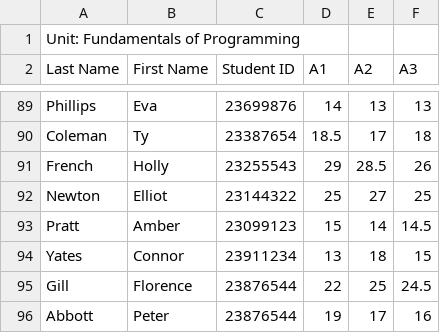
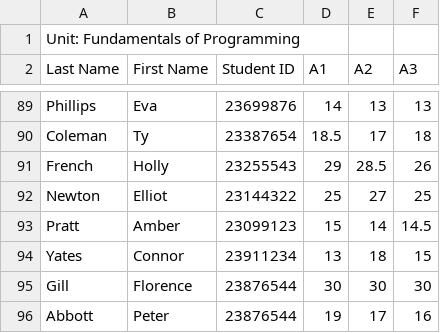
Before and after one commit to Praji69/PROG5001, a CSV file: students_marks_100.csv, drawn as a sheet; only a part is shown, gaps mark what is left out.

Commit message:
data of students 7

```diff
--- a/students_marks_100.csv
+++ b/students_marks_100.csv
@@ -94,3 +94,3 @@ Pratt,Amber,23099123,15,14,14.5
 Yates,Connor,23911234,13,18,15
-Gill,Florence,23876544,22,25,24.5
+Gill,Florence,23876544,30,30,30
 Abbott,Peter,23876544,19,17,16
```
